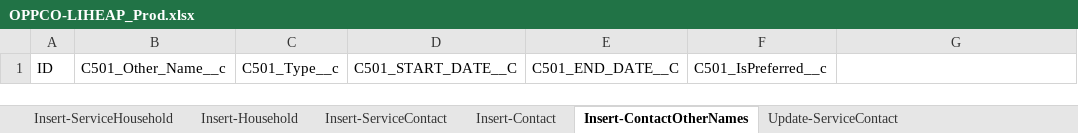
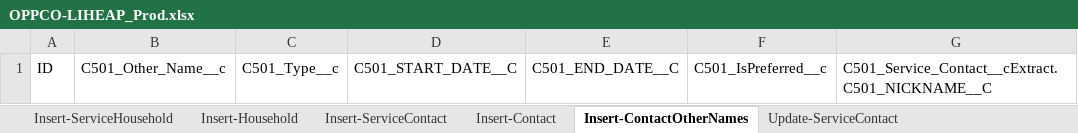
Before and after one commit to 501Commons/Salesforce-Importer, an Excel workbook: Clients/OPPCO/OPPCO-LIHEAP_Prod.xlsx, sheet Insert-ContactOtherNames, drawn as a sheet; values as stored, in another font and other column widths than the file's, no borders; table styles not drawn; the diff names each change by its address in the sheet, - before the commit and + after, or states it on an @@ line.

Commit message:
Add files via upload
Nickname error - it was a mystery on how it was unchecked

```diff
--- a/Clients/OPPCO/OPPCO-LIHEAP_Prod.xlsx (sheet Insert-ContactOtherNames)
+++ b/Clients/OPPCO/OPPCO-LIHEAP_Prod.xlsx (sheet Insert-ContactOtherNames)
-G1: (empty)
+G1: C501_Service_Contact__cExtract.C501_NICKNAME__C
```
